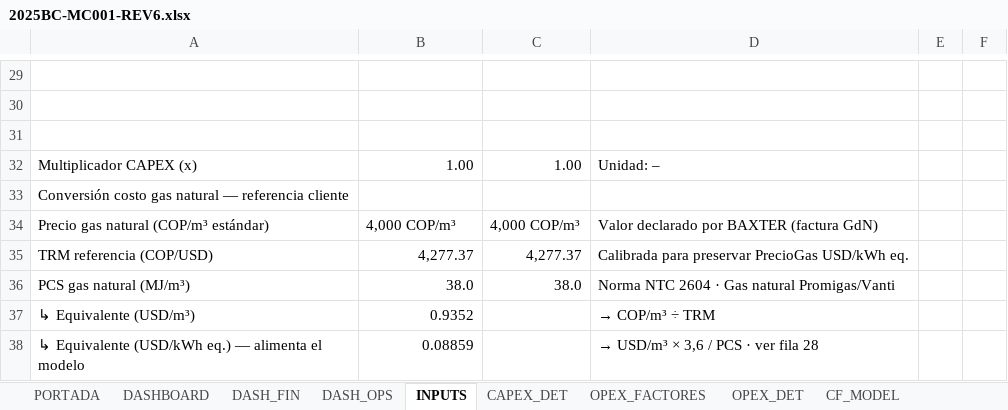
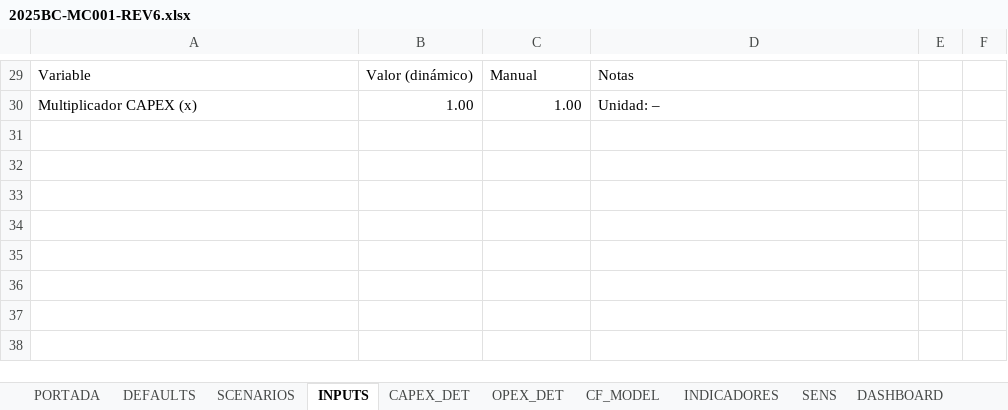
Before and after one commit to INGENDESING/BAXTER-W2501-BOMBA-SANITIZACION, an Excel workbook: public/2025BC-MC001-REV6.xlsx, sheet INPUTS, drawn as a sheet; only a part is shown, gaps mark what is left out; values as stored, in another font and other column widths than the file's, no cell formats; removed rows and columns are numbered as before the commit, all else as after; the diff covers the shown part only; the diff names each change by its address in the sheet, - before the commit and + after, or states it on an @@ line.

```diff
--- a/public/2025BC-MC001-REV6.xlsx (sheet INPUTS)
+++ b/public/2025BC-MC001-REV6.xlsx (sheet INPUTS)
-sheet tab: DASH_FIN
+sheet tab: SCENARIOS
-sheet tab: DASH_OPS
-sheet tab: OPEX_FACTORES
@@ sheet tab unhidden: DEFAULTS @@
@@ sheet tab order changed: PORTADA | DEFAULTS | SCENARIOS | INPUTS | CAPEX_DET | OPEX_DET | CF_MODEL | INDICADORES | SENS | DASHBOARD @@
-row 29: (empty)
+row 29: Variable | Valor (dinámico) | Manual | Notas
-row 30: (empty)
-row 31: (empty)
-row 33: Conversión costo gas natural — referencia cliente
-row 34: Precio gas natural (COP/m³ estándar) | 4,000 COP/m³ | 4,000 COP/m³ | Valor declarado por BAXTER (factura GdN)
-row 35: TRM referencia (COP/USD) | 4,277.37 | 4,277.37 | Calibrada para preservar PrecioGas USD/kWh eq.
-row 36: PCS gas natural (MJ/m³) | 38.0 | 38.0 | Norma NTC 2604 · Gas natural Promigas/Vanti
-row 37: ↳ Equivalente (USD/m³) | 0.9352 |  | → COP/m³ ÷ TRM
-row 38: ↳ Equivalente (USD/kWh eq.) — alimenta el modelo | 0.08859 |  | → USD/m³ × 3,6 / PCS · ver fila 28
```
Also changed, not shown: 7 added rows, 7 removed rows, 2 moved rows, 13 edited cells and merged cells elsewhere in this sheet, sheet SENS, sheet CAPEX_DET, sheet SCENARIOS, sheet CF_MODEL, sheet OPEX_DET, sheet PORTADA, 2 more sheets, other sheet tabs, cell formats, formulas that keep their value, charts or pictures, 1 other file.
